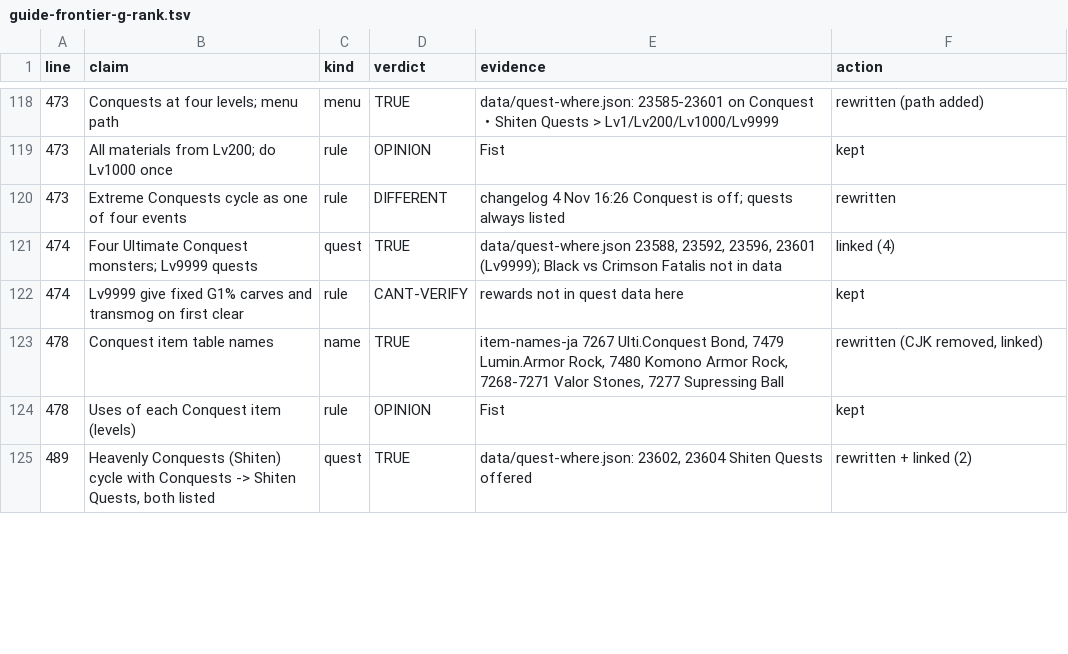
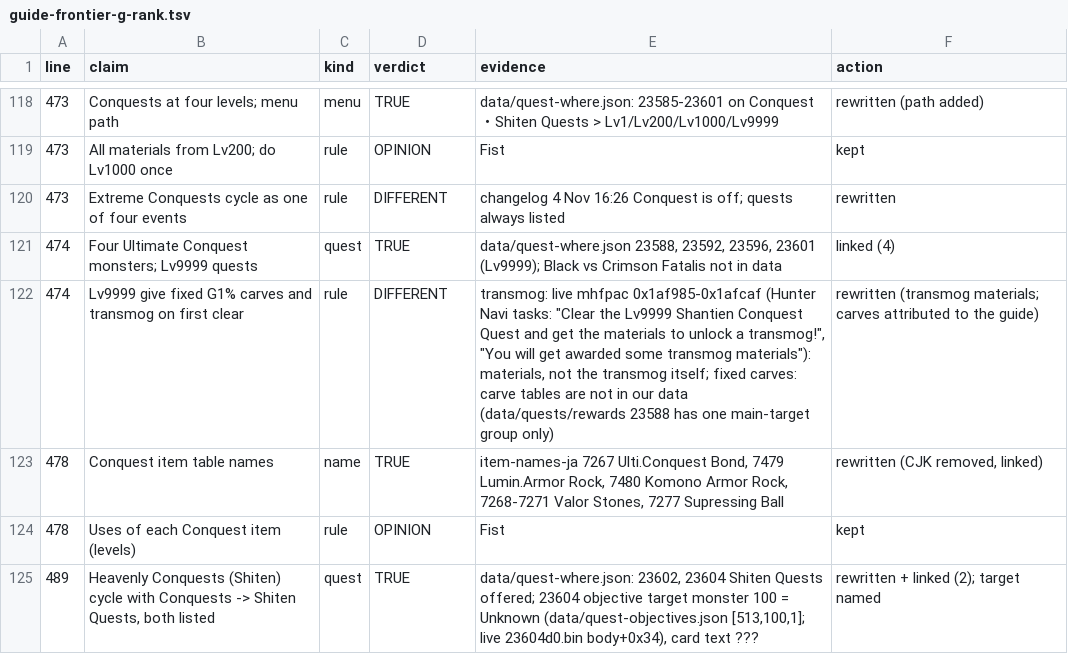
Before and after one commit to EclipseKnight/hvmhfz.eclipseforge.xyz, a TSV file: dev/guide-ledger/guide-frontier-g-rank.tsv, drawn as a sheet; only a part is shown, gaps mark what is left out; the diff covers the shown part only.

Commit message:
Guide in-game checklist part 1: settle menus, counters, smithy and store items from the client
Options pages and control types, My Mission room, GR999 rewards, Taloncharm chain (+15 attack), Hunting Skill scoring, furniture, GCP source, Garuga/Kuarusepusu quests; ledger verdicts with evidence; sharper play-only notes for the rest.

```diff
--- a/dev/guide-ledger/guide-frontier-g-rank.tsv
+++ b/dev/guide-ledger/guide-frontier-g-rank.tsv
@@ -121,5 +121,5 @@ line	claim	kind	verdict	evidence	action
 474	Four Ultimate Conquest monsters; Lv9999 quests	quest	TRUE	data/quest-where.json 23588, 23592, 23596, 23601 (Lv9999); Black vs Crimson Fatalis not in data	linked (4)
-474	Lv9999 give fixed G1% carves and transmog on first clear	rule	CANT-VERIFY	rewards not in quest data here	kept
+474	Lv9999 give fixed G1% carves and transmog on first clear	rule	DIFFERENT	transmog: live mhfpac 0x1af985-0x1afcaf (Hunter Navi tasks: "Clear the Lv9999 Shantien Conquest Quest and get the materials to unlock a transmog!", "You will get awarded some transmog materials"): materials, not the transmog itself; fixed carves: carve tables are not in our data (data/quests/rewards 23588 has one main-target group only)	rewritten (transmog materials; carves attributed to the guide)
 478	Conquest item table names	name	TRUE	item-names-ja 7267 Ulti.Conquest Bond, 7479 Lumin.Armor Rock, 7480 Komono Armor Rock, 7268-7271 Valor Stones, 7277 Supressing Ball	rewritten (CJK removed, linked)
 478	Uses of each Conquest item (levels)	rule	OPINION	Fist	kept
-489	Heavenly Conquests (Shiten) cycle with Conquests -> Shiten Quests, both listed	quest	TRUE	data/quest-where.json: 23602, 23604 Shiten Quests offered	rewritten + linked (2)
+489	Heavenly Conquests (Shiten) cycle with Conquests -> Shiten Quests, both listed	quest	TRUE	data/quest-where.json: 23602, 23604 Shiten Quests offered; 23604 objective target monster 100 = Unknown (data/quest-objectives.json [513,100,1]; live 23604d0.bin body+0x34), card text ???	rewritten + linked (2); target named
```
Also changed, not shown: 1 added row and 30 edited cells elsewhere in this file, dev/guide-ledger/guide-frontier-armour.tsv, dev/guide-ledger/guide-frontier-g-rank-start.tsv, 26 other files.
